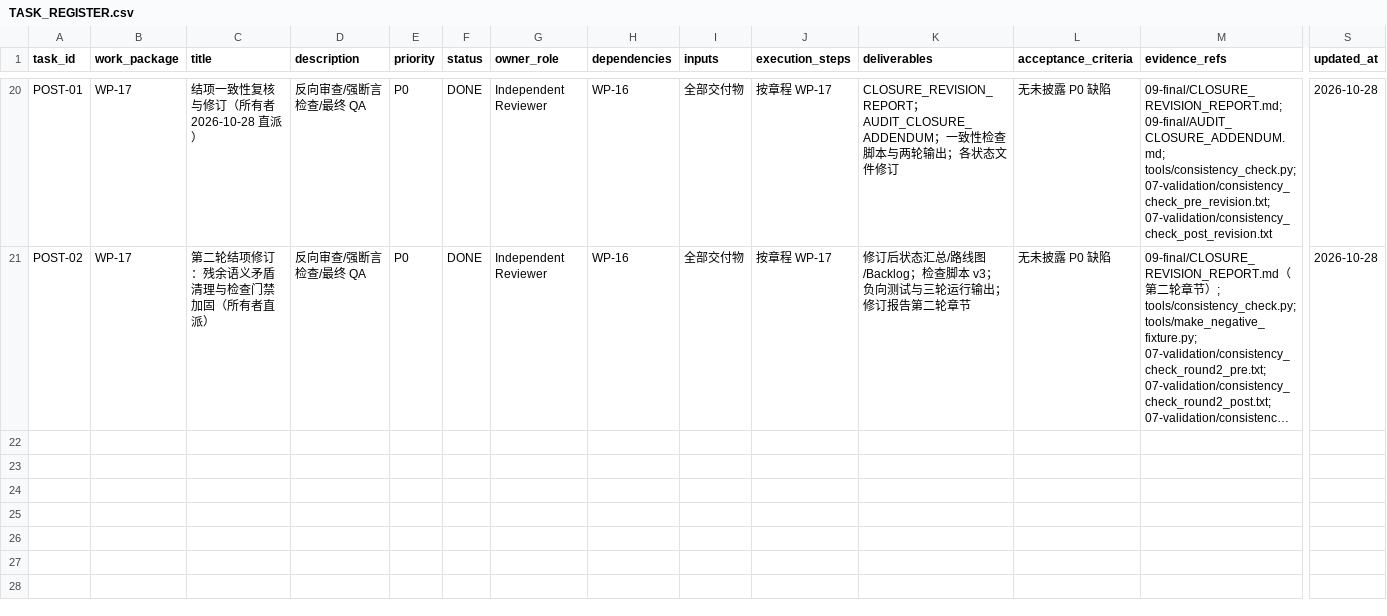
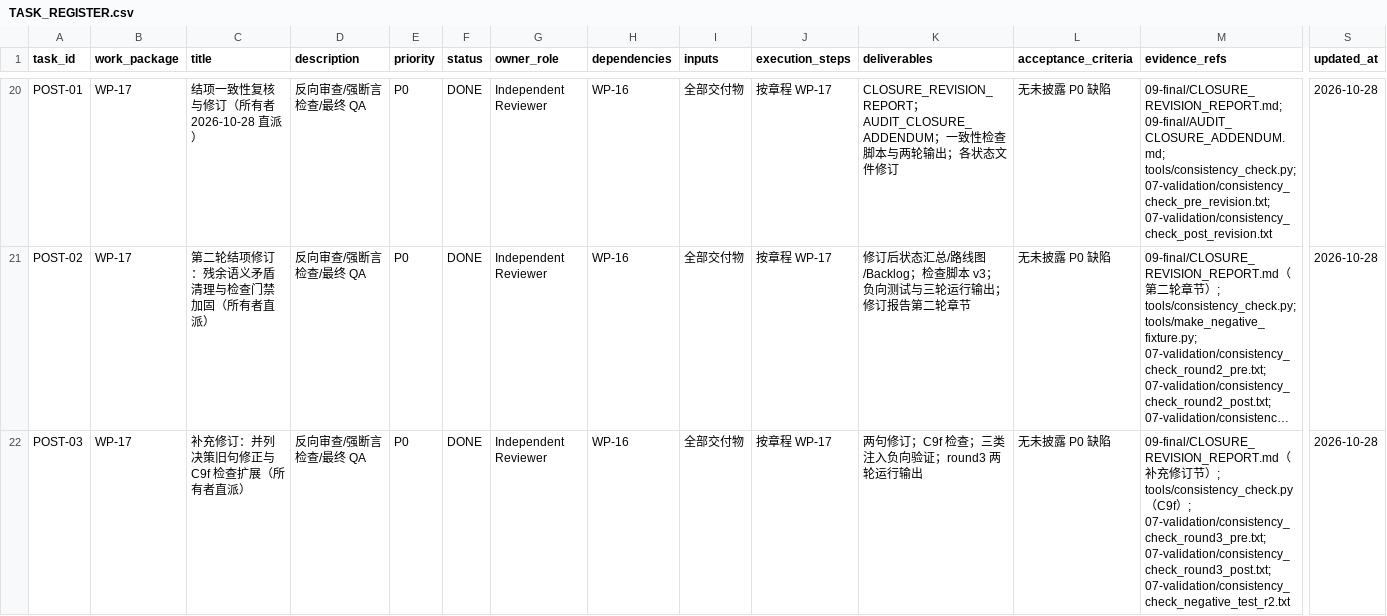
Before and after one commit to gaomolan/MyClash-Rules, a CSV file: mihomo-productization-research/00-management/TASK_REGISTER.csv, drawn as a sheet; only a part is shown, gaps mark what is left out; long unchanged cells end in …; rows hold the shown columns only; the diff names each change by its address in the sheet, - before the commit and + after, or states it on an @@ line.

Commit message:
docs(research): 补充修订（并列决策旧句修正，检查扩展 C9f 至 39 项，负向样例增至三类）

```diff
--- a/mihomo-productization-research/00-management/TASK_REGISTER.csv
+++ b/mihomo-productization-research/00-management/TASK_REGISTER.csv
+row 22: POST-03 | WP-17 | 补充修订：并列决策旧句修正与 C9f 检查扩展（所有者直派） | 反向审查/强断言检查/最终 QA | P0 | DONE | Independent Reviewer | WP-16 | 全部交付物 | 按章程 WP-17 | 两句修订；C9f 检查；三类注入负向验证；round3 两轮运行输出 | 无未披露 P0 缺陷 | 09-final/CLOSURE_REVISION_REPORT.md（补充修订节）; tools/consistency_check.py（C9f）; 07-validation/consistency_check_round3_pre.txt; 07-validation/consistency_check_round3_post.txt; 07-validation/consistency_check_negative_test_r2.txt | 2026-10-28
```
Also changed, not shown: 9 other files.
